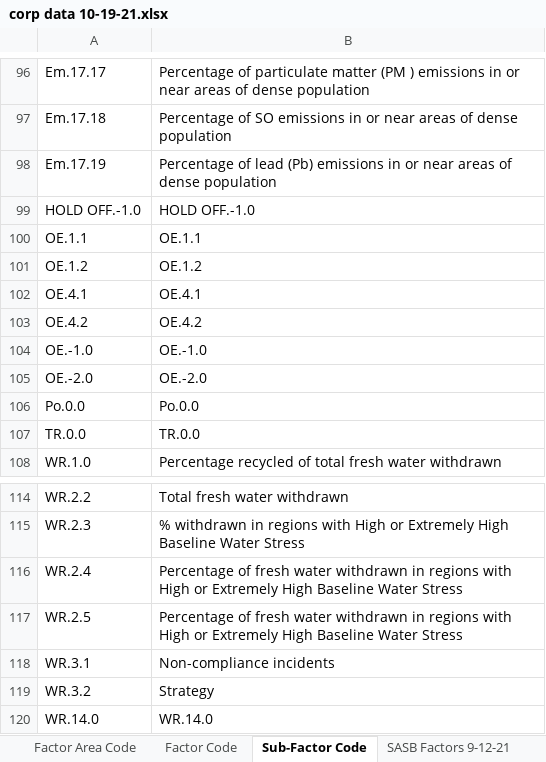
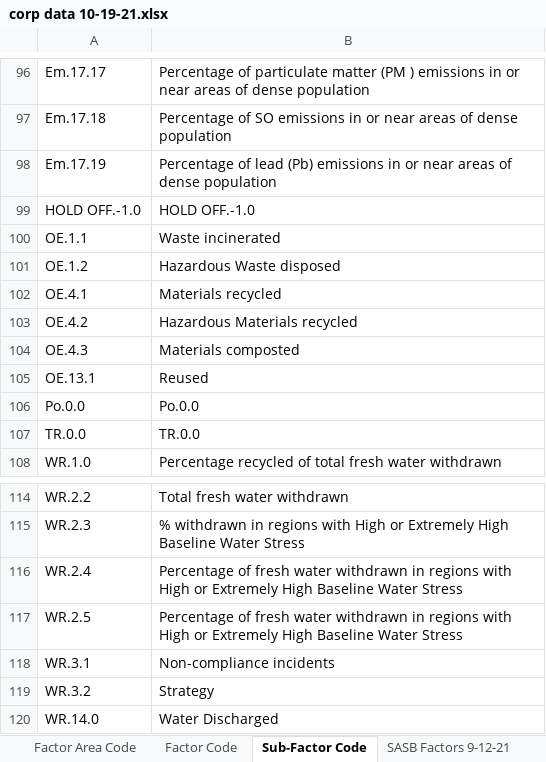
Before and after one commit to Za012/datasettewithnotebook, an Excel workbook: notebook/data/corp data 10-19-21.xlsx, sheet Sub-Factor Code, drawn as a sheet; only a part is shown, gaps mark what is left out; values as stored, in another font and other column widths than the file's, no borders; removed rows and columns are numbered as before the commit, all else as after; the diff names each change by its address in the sheet, - before the commit and + after, or states it on an @@ line.

```diff
--- a/notebook/data/corp data 10-19-21.xlsx (sheet Sub-Factor Code)
+++ b/notebook/data/corp data 10-19-21.xlsx (sheet Sub-Factor Code)
-B100: OE.1.1
+B100: Waste incinerated
-B101: OE.1.2
+B101: Hazardous Waste disposed
-B102: OE.4.1
+B102: Materials recycled
-B103: OE.4.2
+B103: Hazardous Materials recycled
-row 104: OE.-1.0 | OE.-1.0
-row 105: OE.-2.0 | OE.-2.0
+row 104: OE.4.3 | Materials composted
+row 105: OE.13.1 | Reused
-B120: WR.14.0
+B120: Water Discharged
```
Also changed, not shown: sheet test set refactored 10-21-21, sheet OS-C Factors 9-12-21, sheet Factor Code, sheet Factor Area Code, other sheet tabs, formulas that keep their value, 1 other file.
